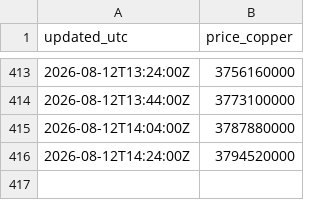
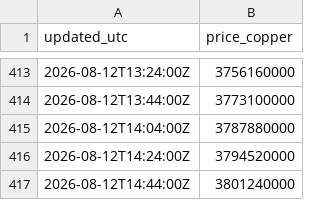
Before and after one commit to karenkarenin2-dotcom/KMARKET, a CSV file: data/history/eu/2026-08.csv, drawn as a sheet; only a part is shown, gaps mark what is left out.

```diff
--- a/data/history/eu/2026-08.csv
+++ b/data/history/eu/2026-08.csv
@@ -416 +416,2 @@ updated_utc,price_copper
 2026-08-12T14:24:00Z,3794520000
+2026-08-12T14:44:00Z,3801240000
```
